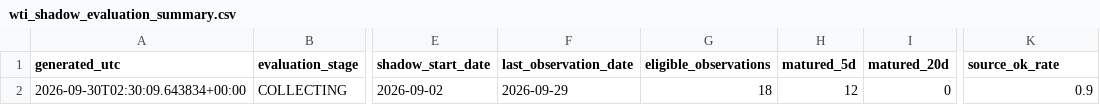
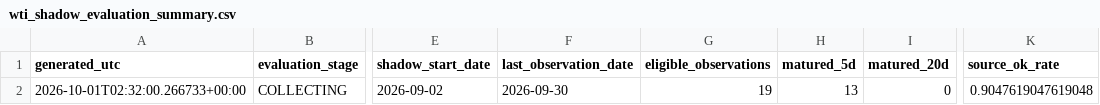
Before and after one commit to bolzp85-gif/regime_backtest, a CSV file: shadow_logs/wti_shadow_evaluation_summary.csv, drawn as a sheet; only a part is shown, gaps mark what is left out; the diff names each change by its address in the sheet, - before the commit and + after, or states it on an @@ line.

```diff
--- a/shadow_logs/wti_shadow_evaluation_summary.csv
+++ b/shadow_logs/wti_shadow_evaluation_summary.csv
-A2 (generated_utc): 2026-09-30T02:30:09.643834+00:00
+A2 (generated_utc): 2026-10-01T02:32:00.266733+00:00
-F2 (last_observation_date): 2026-09-29
+F2 (last_observation_date): 2026-09-30
-G2 (eligible_observations): 18
+G2 (eligible_observations): 19
-H2 (matured_5d): 12
+H2 (matured_5d): 13
-K2 (source_ok_rate): 0.9
+K2 (source_ok_rate): 0.9047619047619048
```
Also changed, not shown: shadow_logs/wti_shadow_evaluation_history.csv, shadow_logs/wti_shadow_gate.csv, 4 other files.
